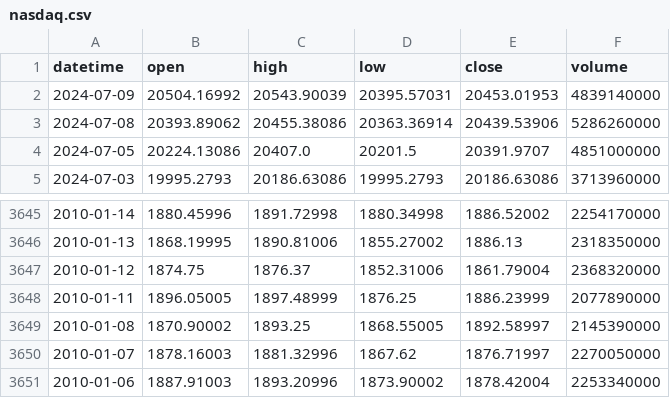
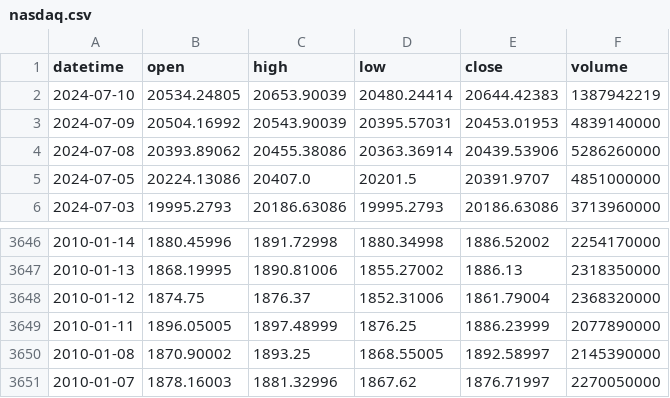
Before and after one commit to AshmanSodhi/index-fund-test, a CSV file: data/nasdaq.csv, drawn as a sheet; only a part is shown, gaps mark what is left out.

```diff
--- a/data/nasdaq.csv
+++ b/data/nasdaq.csv
@@ -1,2 +1,3 @@
 datetime,open,high,low,close,volume
+2024-07-10,20534.24805,20653.90039,20480.24414,20644.42383,1387942219
 2024-07-09,20504.16992,20543.90039,20395.57031,20453.01953,4839140000
@@ -3650,2 +3651 @@ datetime,open,high,low,close,volume
 2010-01-07,1878.16003,1881.32996,1867.62,1876.71997,2270050000
-2010-01-06,1887.91003,1893.20996,1873.90002,1878.42004,2253340000
```
Also changed, not shown: 7 other files.
